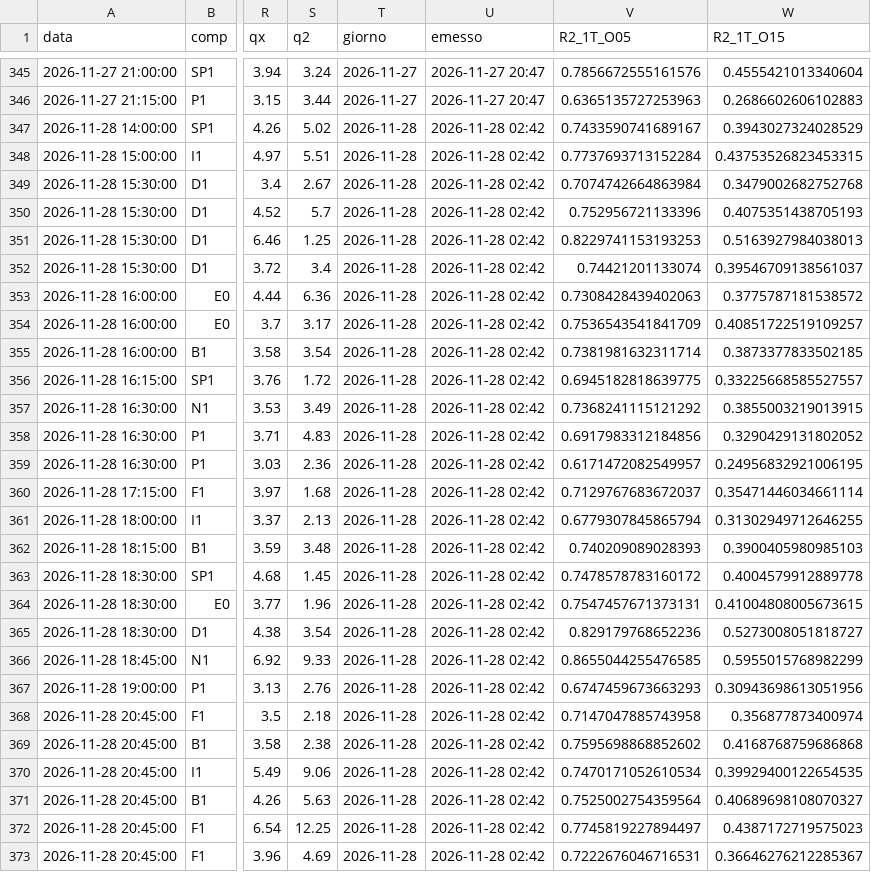
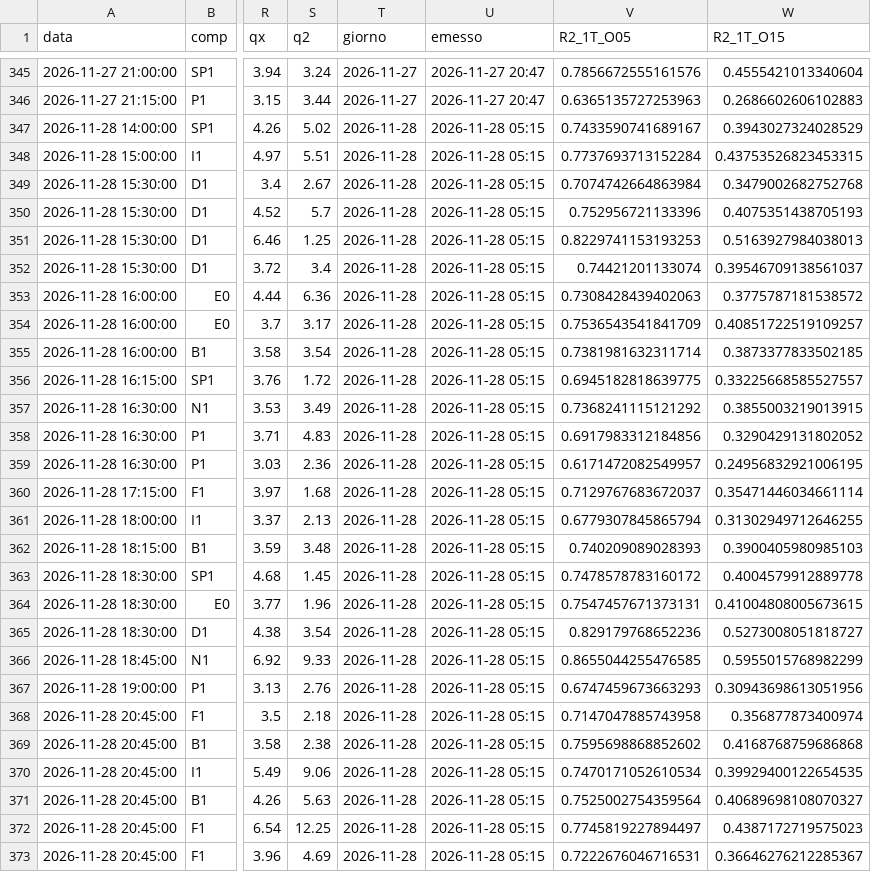
Before and after one commit to Mustang302429/pronostici, a CSV file: dati/archivio_pronostici.csv, drawn as a sheet; only a part is shown, gaps mark what is left out; the diff covers the shown part only; the diff names each change by its address in the sheet, - before the commit and + after, or states it on an @@ line.

```diff
--- a/dati/archivio_pronostici.csv
+++ b/dati/archivio_pronostici.csv
-U347:U373 (emesso): 2026-11-28 02:42
+U347:U373 (emesso): 2026-11-28 05:15
```
Also changed, not shown: 165 edited cells elsewhere in this file, dati/archivio_mondo.csv, 3 other files.
